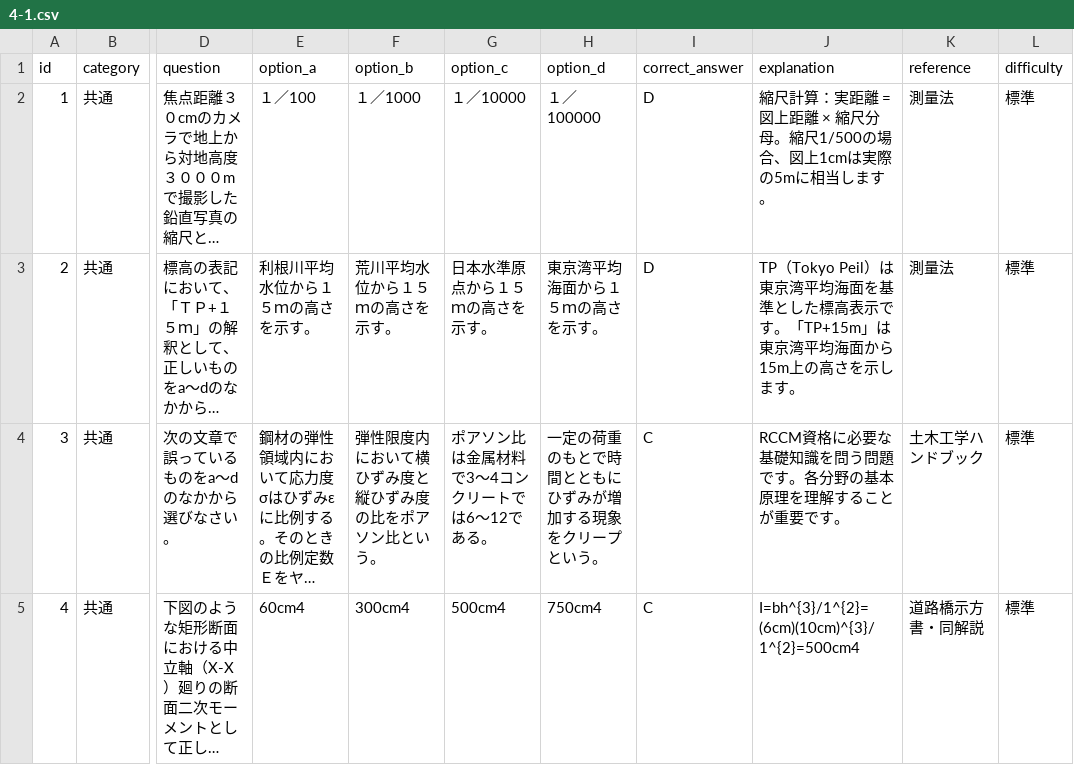
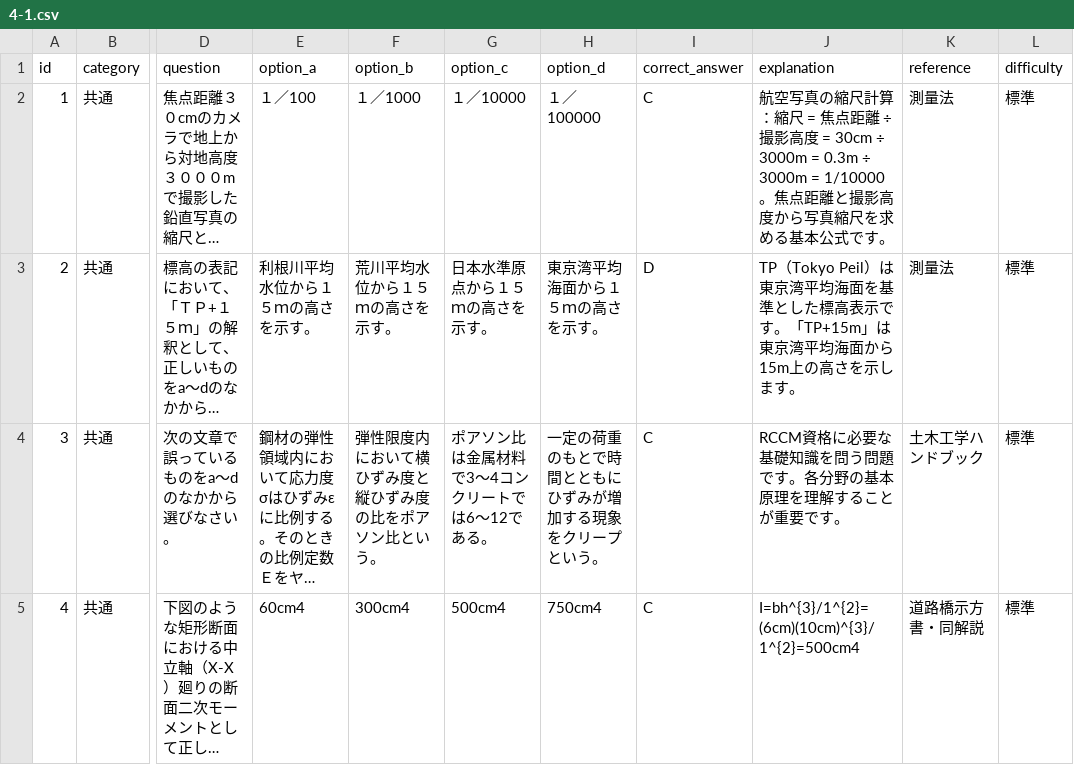
Before and after one commit to civil-ai-study/rccm-quiz-2025, a CSV file: data/4-1.csv, drawn as a sheet; only a part is shown, gaps mark what is left out; long unchanged cells end in …; the diff covers the shown part only; the diff names each change by its address in the sheet, - before the commit and + after, or states it on an @@ line.

Commit message:
✅ ANSWER ACCURACY: Problem 1 calculation fix + 6 explanation enhancements
- Fixed Problem 1: Answer D→C (aerial photo scale 1/10000 not 1/100000)
- Enhanced 6 calculation problems (11,21,28,44,52,68) with detailed explanations
- Added formulas, units (g=9.8m/s², γ=9.8kN/m³), and step-by-step calculations
- Created backup: data/4-1.csv.backup_before_explanation_fix

```diff
--- a/data/4-1.csv
+++ b/data/4-1.csv
-I2 (correct_answer): D
+I2 (correct_answer): C
-J2 (explanation): 縮尺計算：実距離 = 図上距離 × 縮尺分母。縮尺1/500の場合、図上1cmは実際の5mに相当します。
+J2 (explanation): 航空写真の縮尺計算：縮尺 = 焦点距離 ÷ 撮影高度 = 30cm ÷ 3000m = 0.3m ÷ 3000m = 1/10000。焦点距離と撮影高度から写真縮尺を求める基本公式です。
```
Also changed, not shown: 6 edited cells elsewhere in this file, 1 other file.
